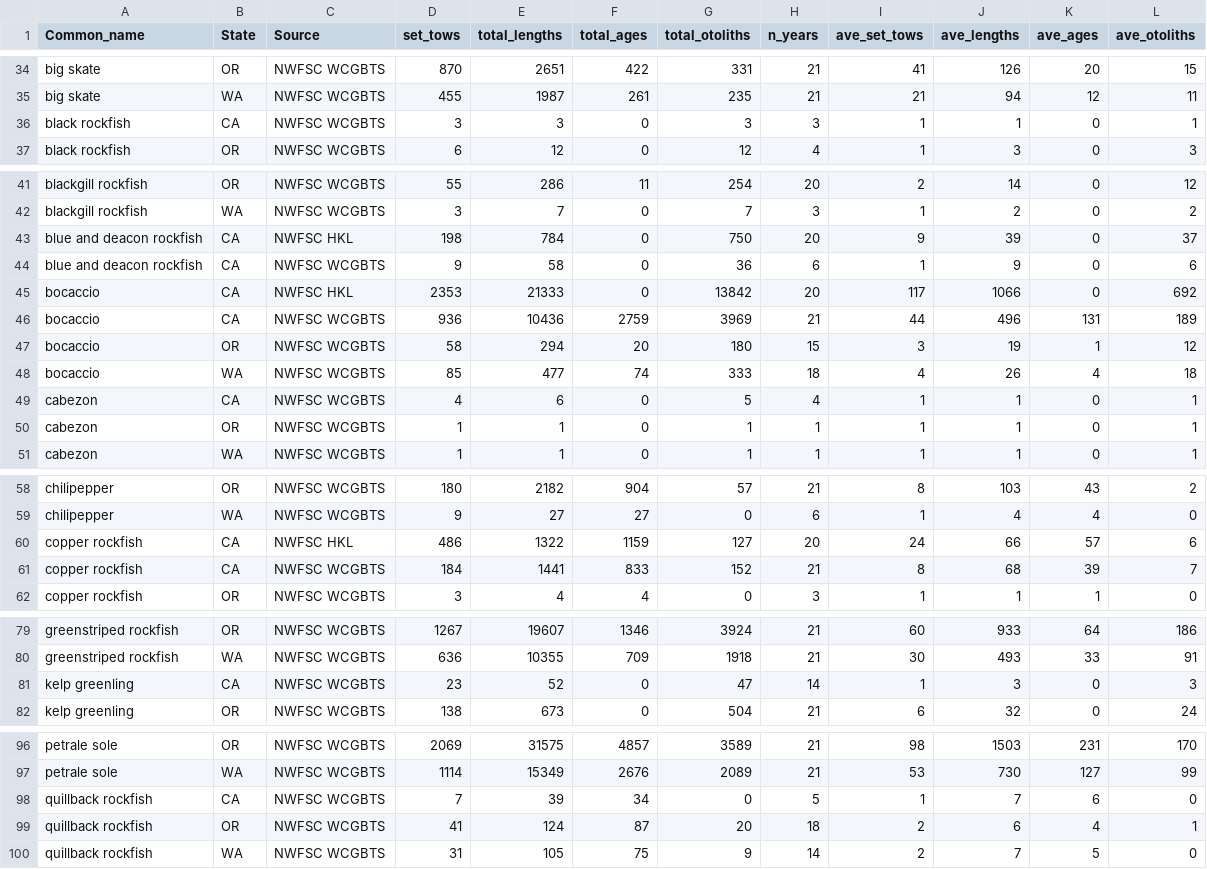
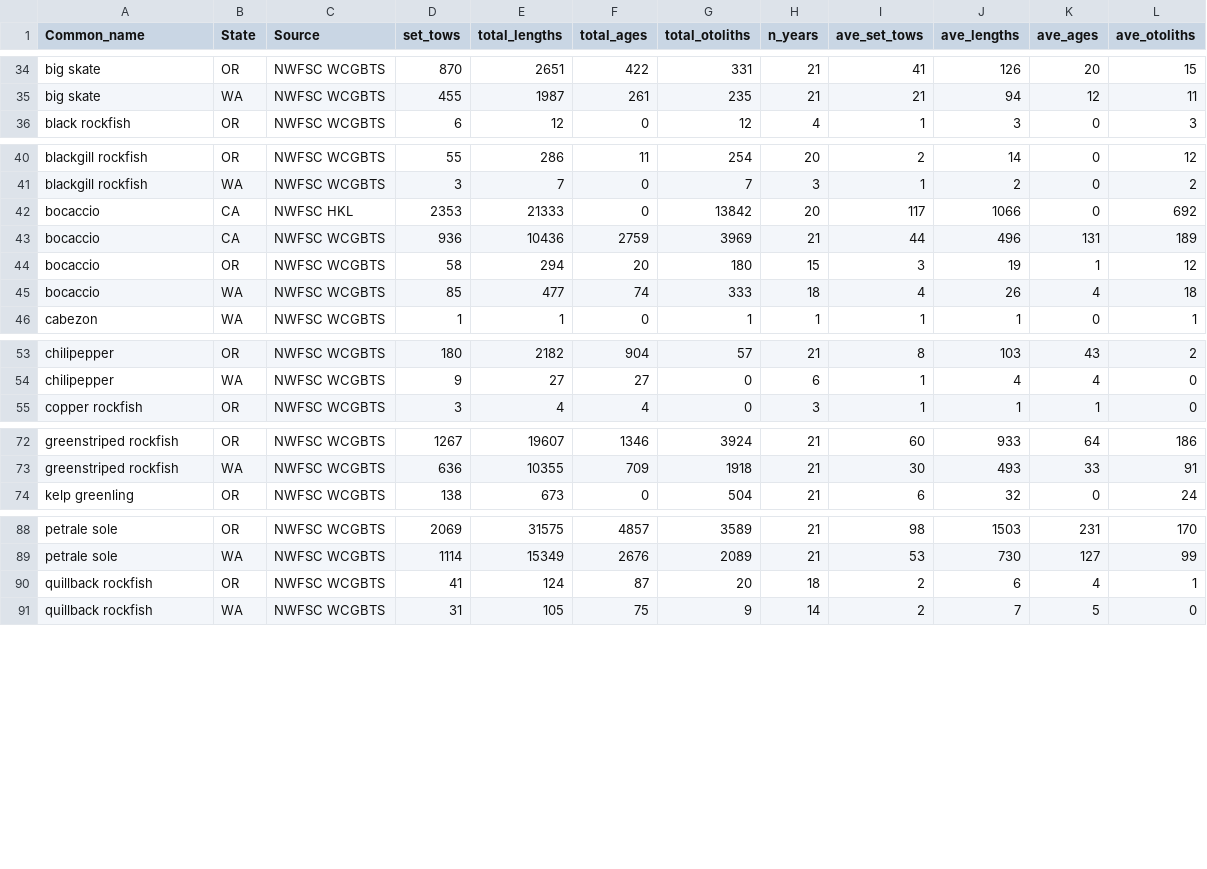
Before and after one commit to chantelwetzel-noaa/westcoastdata, a CSV file: data-processed/data_summaries.csv, drawn as a sheet; only a part is shown, gaps mark what is left out; the diff covers the shown part only.

Commit message:
add filtering at the data cleaning step

```diff
--- a/data-processed/data_summaries.csv
+++ b/data-processed/data_summaries.csv
@@ -35,3 +35,2 @@
 "big skate","WA","NWFSC WCGBTS",455,1987,261,235,21,21,94,12,11
-"black rockfish","CA","NWFSC WCGBTS",3,3,0,3,3,1,1,0,1
 "black rockfish","OR","NWFSC WCGBTS",6,12,0,12,4,1,3,0,3
@@ -42,4 +41,2 @@
 "blackgill rockfish","WA","NWFSC WCGBTS",3,7,0,7,3,1,2,0,2
-"blue and deacon rockfish","CA","NWFSC HKL",198,784,0,750,20,9,39,0,37
-"blue and deacon rockfish","CA","NWFSC WCGBTS",9,58,0,36,6,1,9,0,6
 "bocaccio","CA","NWFSC HKL",2353,21333,0,13842,20,117,1066,0,692
@@ -48,4 +45,2 @@
 "bocaccio","WA","NWFSC WCGBTS",85,477,74,333,18,4,26,4,18
-"cabezon","CA","NWFSC WCGBTS",4,6,0,5,4,1,1,0,1
-"cabezon","OR","NWFSC WCGBTS",1,1,0,1,1,1,1,0,1
 "cabezon","WA","NWFSC WCGBTS",1,1,0,1,1,1,1,0,1
@@ -59,4 +54,2 @@
 "chilipepper","WA","NWFSC WCGBTS",9,27,27,0,6,1,4,4,0
-"copper rockfish","CA","NWFSC HKL",486,1322,1159,127,20,24,66,57,6
-"copper rockfish","CA","NWFSC WCGBTS",184,1441,833,152,21,8,68,39,7
 "copper rockfish","OR","NWFSC WCGBTS",3,4,4,0,3,1,1,1,0
@@ -80,3 +73,2 @@
 "greenstriped rockfish","WA","NWFSC WCGBTS",636,10355,709,1918,21,30,493,33,91
-"kelp greenling","CA","NWFSC WCGBTS",23,52,0,47,14,1,3,0,3
 "kelp greenling","OR","NWFSC WCGBTS",138,673,0,504,21,6,32,0,24
@@ -97,3 +89,2 @@
 "petrale sole","WA","NWFSC WCGBTS",1114,15349,2676,2089,21,53,730,127,99
-"quillback rockfish","CA","NWFSC WCGBTS",7,39,34,0,5,1,7,6,0
 "quillback rockfish","OR","NWFSC WCGBTS",41,124,87,20,18,2,6,4,1
```
Also changed, not shown: 1 removed row elsewhere in this file, data-processed/2026/wcgbt_catch_areas.csv, 10 other files.
